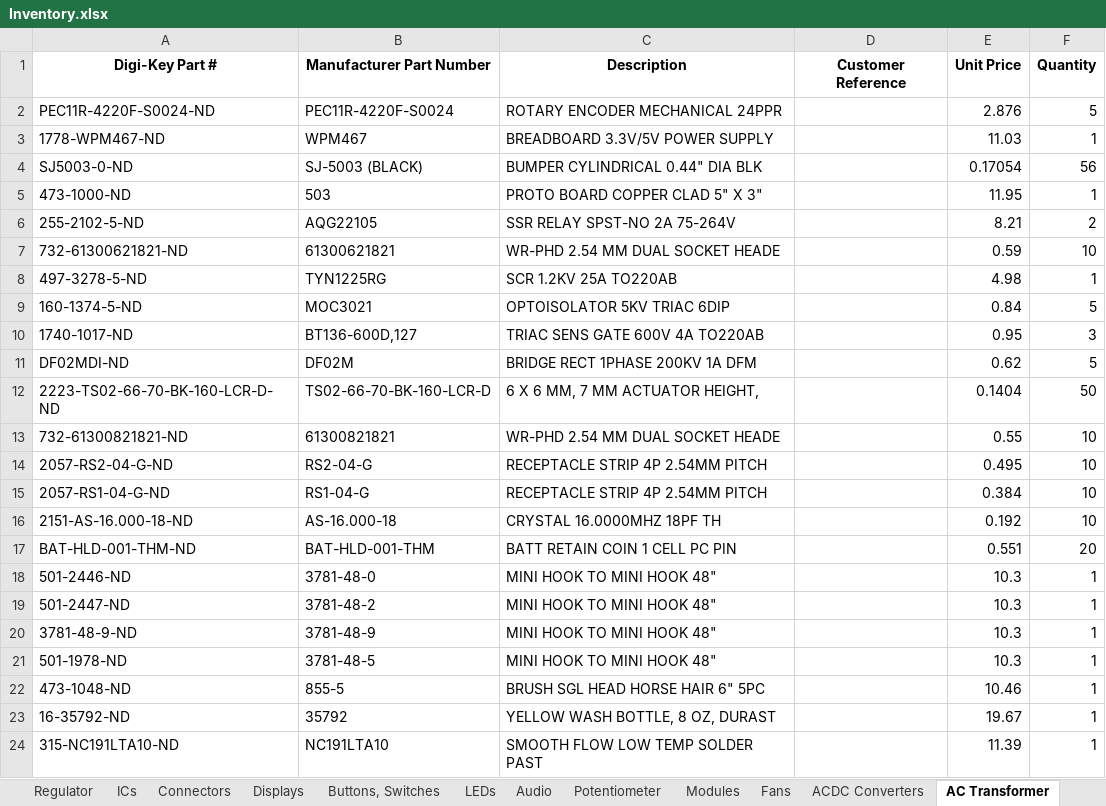
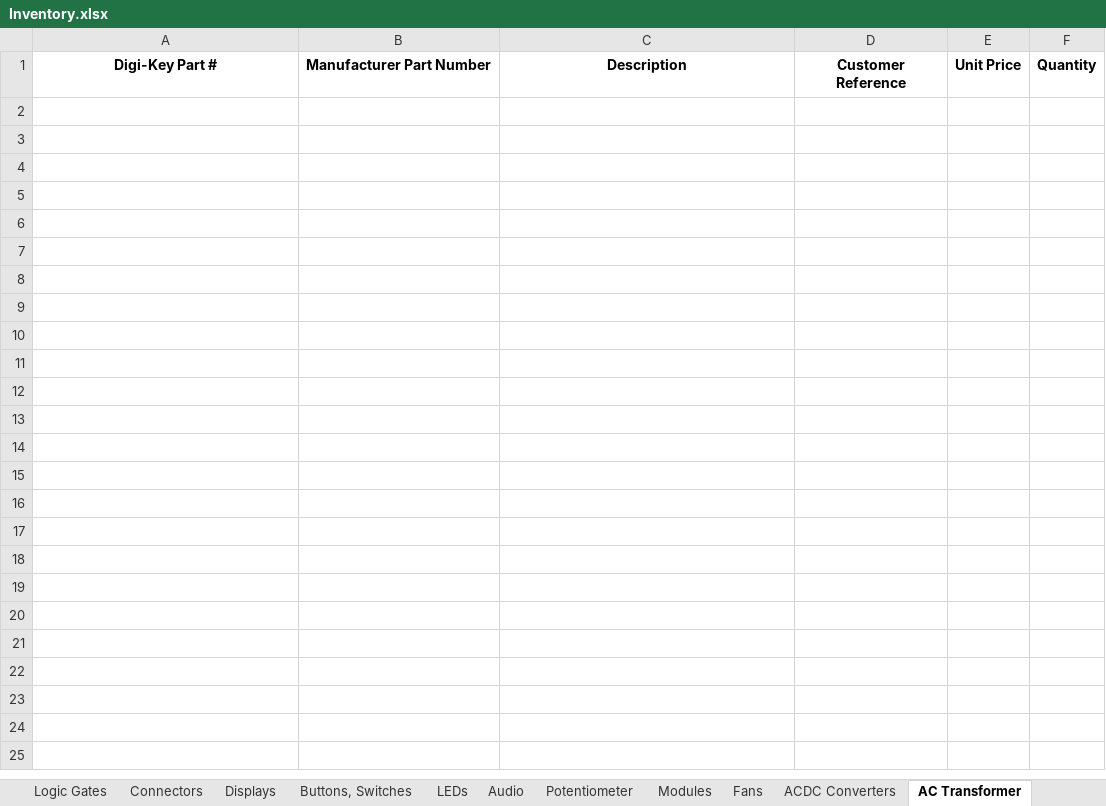
Before and after one commit to Thomas1B/Electronics-Inventory-Program, an Excel workbook: Saved_Lists/Inventory.xlsx, sheet AC Transformer, drawn as a sheet; values as stored, in another font and other column widths than the file's, no borders; the diff names each change by its address in the sheet, - before the commit and + after, or states it on an @@ line.

```diff
--- a/Saved_Lists/Inventory.xlsx (sheet AC Transformer)
+++ b/Saved_Lists/Inventory.xlsx (sheet AC Transformer)
+sheet tab: Logic Gates
-row 2: PEC11R-4220F-S0024-ND | PEC11R-4220F-S0024 | ROTARY ENCODER MECHANICAL 24PPR |  | 2.876 | 5
-row 3: 1778-WPM467-ND | WPM467 | BREADBOARD 3.3V/5V POWER SUPPLY |  | 11.03 | 1
-row 4: SJ5003-0-ND | SJ-5003 (BLACK) | BUMPER CYLINDRICAL 0.44" DIA BLK |  | 0.17054 | 56
-row 5: 473-1000-ND | 503 | PROTO BOARD COPPER CLAD 5" X 3" |  | 11.95 | 1
-row 6: 255-2102-5-ND | AQG22105 | SSR RELAY SPST-NO 2A 75-264V |  | 8.21 | 2
-row 7: 732-61300621821-ND | 61300621821 | WR-PHD 2.54 MM DUAL SOCKET HEADE |  | 0.59 | 10
-row 8: 497-3278-5-ND | TYN1225RG | SCR 1.2KV 25A TO220AB |  | 4.98 | 1
-row 9: 160-1374-5-ND | MOC3021 | OPTOISOLATOR 5KV TRIAC 6DIP |  | 0.84 | 5
-row 10: 1740-1017-ND | BT136-600D,127 | TRIAC SENS GATE 600V 4A TO220AB |  | 0.95 | 3
-row 11: DF02MDI-ND | DF02M | BRIDGE RECT 1PHASE 200KV 1A DFM |  | 0.62 | 5
-row 12: 2223-TS02-66-70-BK-160-LCR-D-ND | TS02-66-70-BK-160-LCR-D | 6 X 6 MM, 7 MM ACTUATOR HEIGHT, |  | 0.1404 | 50
-row 13: 732-61300821821-ND | 61300821821 | WR-PHD 2.54 MM DUAL SOCKET HEADE |  | 0.55 | 10
-row 14: 2057-RS2-04-G-ND | RS2-04-G | RECEPTACLE STRIP 4P 2.54MM PITCH |  | 0.495 | 10
-row 15: 2057-RS1-04-G-ND | RS1-04-G | RECEPTACLE STRIP 4P 2.54MM PITCH |  | 0.384 | 10
-row 16: 2151-AS-16.000-18-ND | AS-16.000-18 | CRYSTAL 16.0000MHZ 18PF TH |  | 0.192 | 10
-row 17: BAT-HLD-001-THM-ND | BAT-HLD-001-THM | BATT RETAIN COIN 1 CELL PC PIN |  | 0.551 | 20
-row 18: 501-2446-ND | 3781-48-0 | MINI HOOK TO MINI HOOK 48" |  | 10.3 | 1
-row 19: 501-2447-ND | 3781-48-2 | MINI HOOK TO MINI HOOK 48" |  | 10.3 | 1
-row 20: 3781-48-9-ND | 3781-48-9 | MINI HOOK TO MINI HOOK 48" |  | 10.3 | 1
-row 21: 501-1978-ND | 3781-48-5 | MINI HOOK TO MINI HOOK 48" |  | 10.3 | 1
-row 22: 473-1048-ND | 855-5 | BRUSH SGL HEAD HORSE HAIR 6" 5PC |  | 10.46 | 1
-row 23: 16-35792-ND | 35792 | YELLOW WASH BOTTLE, 8 OZ, DURAST |  | 19.67 | 1
-row 24: 315-NC191LTA10-ND | NC191LTA10 | SMOOTH FLOW LOW TEMP SOLDER PAST |  | 11.39 | 1
```
Also changed, not shown: sheet ICs, sheet Other, sheet Regulator, sheet Connectors, sheet Displays, sheet Buttons, Switches, 7 more sheets, other sheet tabs, 1 other file.
